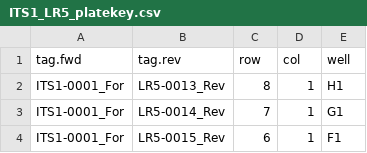
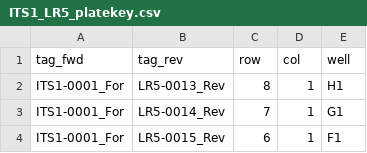
Before and after one commit to oueme-fungi/oueme-fungi-transect, a CSV file: config/ITS1_LR5_platekey.csv, drawn as a sheet; only a part is shown.

```diff
--- a/config/ITS1_LR5_platekey.csv
+++ b/config/ITS1_LR5_platekey.csv
@@ -1,2 +1,2 @@
-tag.fwd,tag.rev,row,col,well
+tag_fwd,tag_rev,row,col,well
 ITS1-0001_For,LR5-0013_Rev,8,1,H1
```
Also changed, not shown: config/datasets.csv, config/gITS7_platekey.csv, 5 other files.
